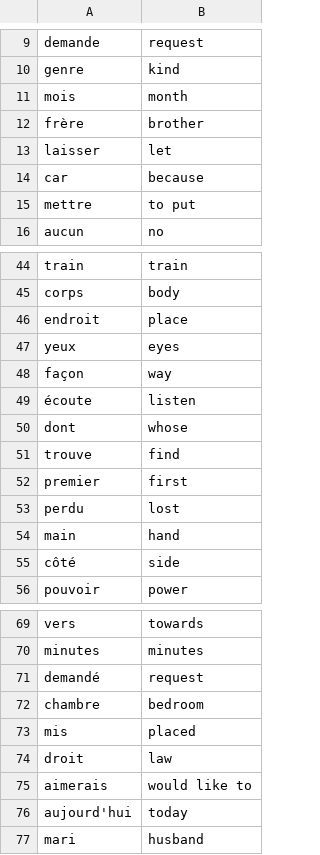
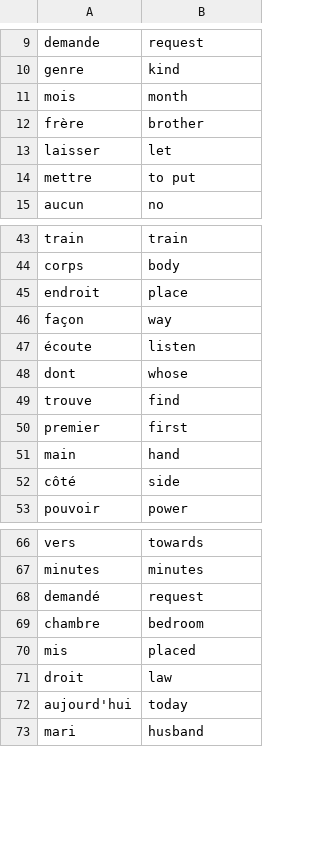
Before and after one commit to mayank9191/Udemy_Python_Bootcamp, a CSV file: Day_31/data/words_to_learn.csv, drawn as a sheet; only a part is shown, gaps mark what is left out.

```diff
--- a/Day_31/data/words_to_learn.csv
+++ b/Day_31/data/words_to_learn.csv
@@ -13,3 +13,2 @@ frère,brother
 laisser,let
-car,because
 mettre,to put
@@ -46,3 +45,2 @@ corps,body
 endroit,place
-yeux,eyes
 façon,way
@@ -52,3 +50,2 @@ trouve,find
 premier,first
-perdu,lost
 main,hand
@@ -74,3 +71,2 @@ mis,placed
 droit,law
-aimerais,would like to
 aujourd'hui,today
```
Also changed, not shown: 4 other files.
